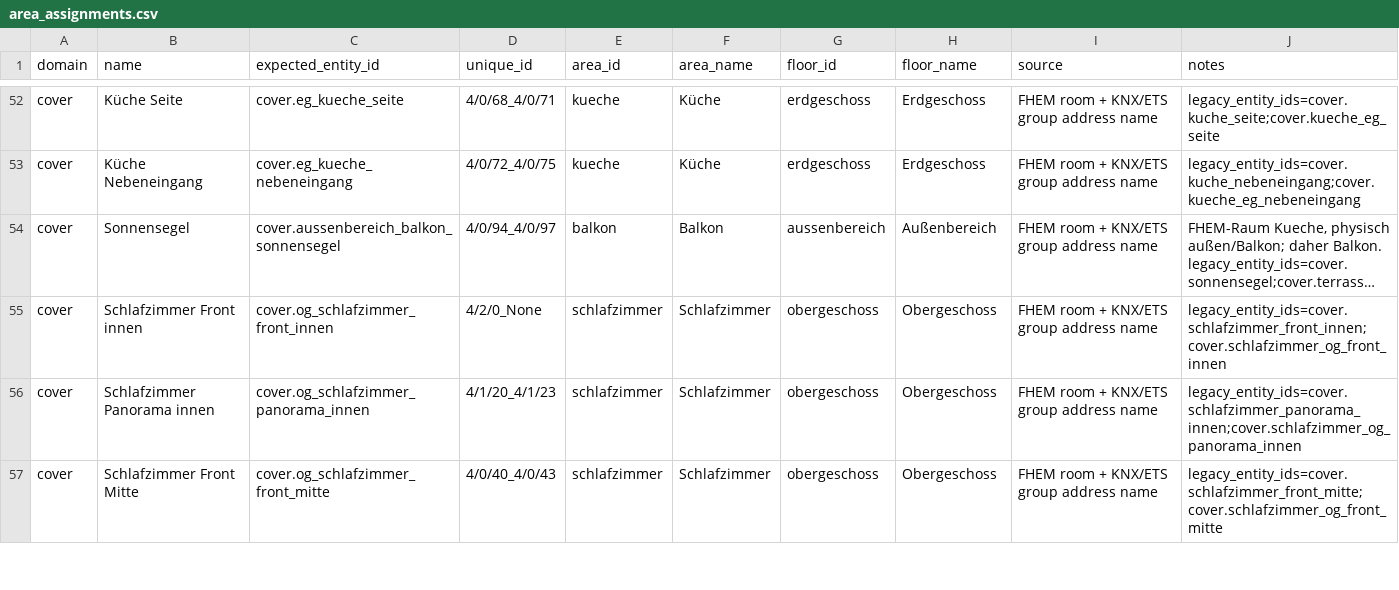
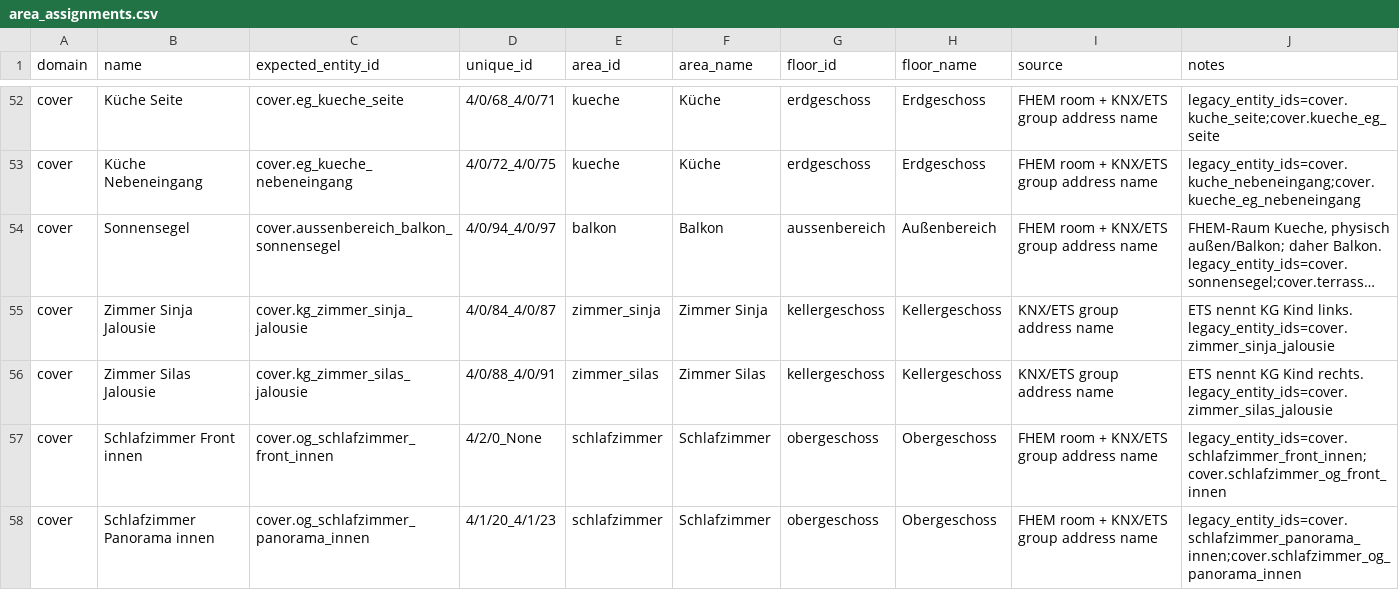
Before and after one commit to Yazracor/Home-Assistant-Config, a CSV file: area_assignments.csv, drawn as a sheet; only a part is shown, gaps mark what is left out; the shorter side is filled out with more unchanged rows; long unchanged cells end in …; the diff names each change by its address in the sheet, - before the commit and + after, or states it on an @@ line.

Commit message:
Kinderzimmer Jalousien

```diff
--- a/area_assignments.csv
+++ b/area_assignments.csv
+row 55: cover | Zimmer Sinja Jalousie | cover.kg_zimmer_sinja_jalousie | 4/0/84_4/0/87 | zimmer_sinja | Zimmer Sinja | kellergeschoss | Kellergeschoss | KNX/ETS group address name | ETS nennt KG Kind links. legacy_entity_ids=cover.zimmer_sinja_jalousie
+row 56: cover | Zimmer Silas Jalousie | cover.kg_zimmer_silas_jalousie | 4/0/88_4/0/91 | zimmer_silas | Zimmer Silas | kellergeschoss | Kellergeschoss | KNX/ETS group address name | ETS nennt KG Kind rechts. legacy_entity_ids=cover.zimmer_silas_jalousie
```
Also changed, not shown: 1 other file.
